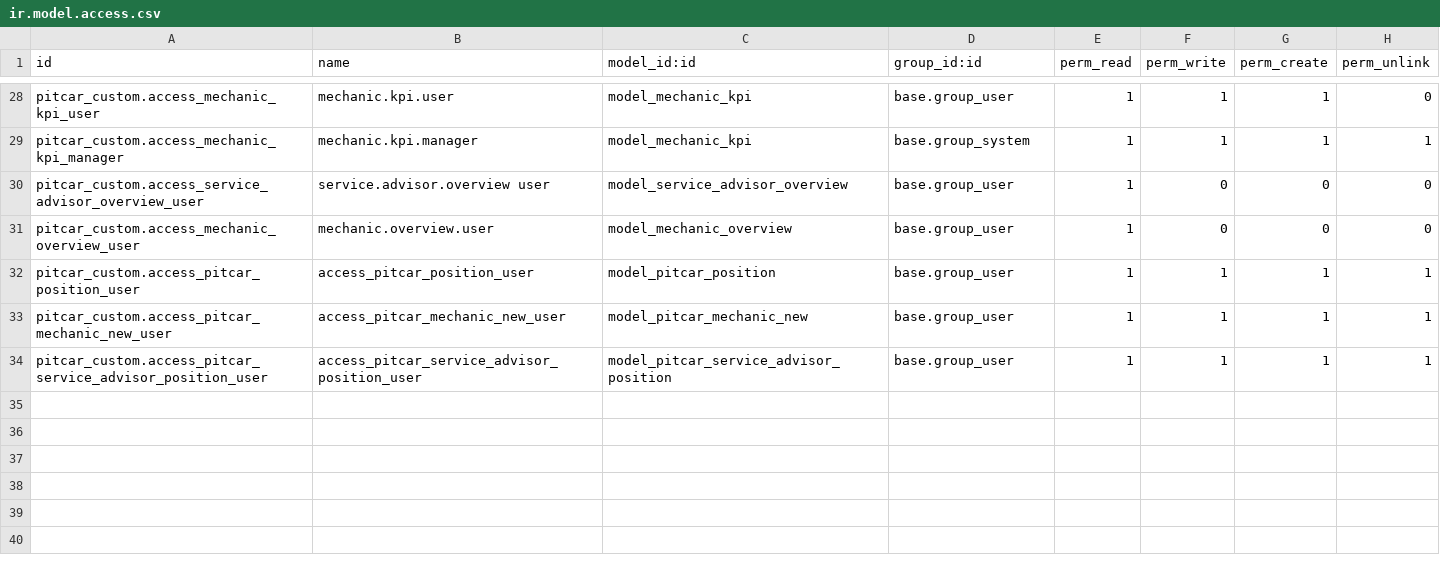
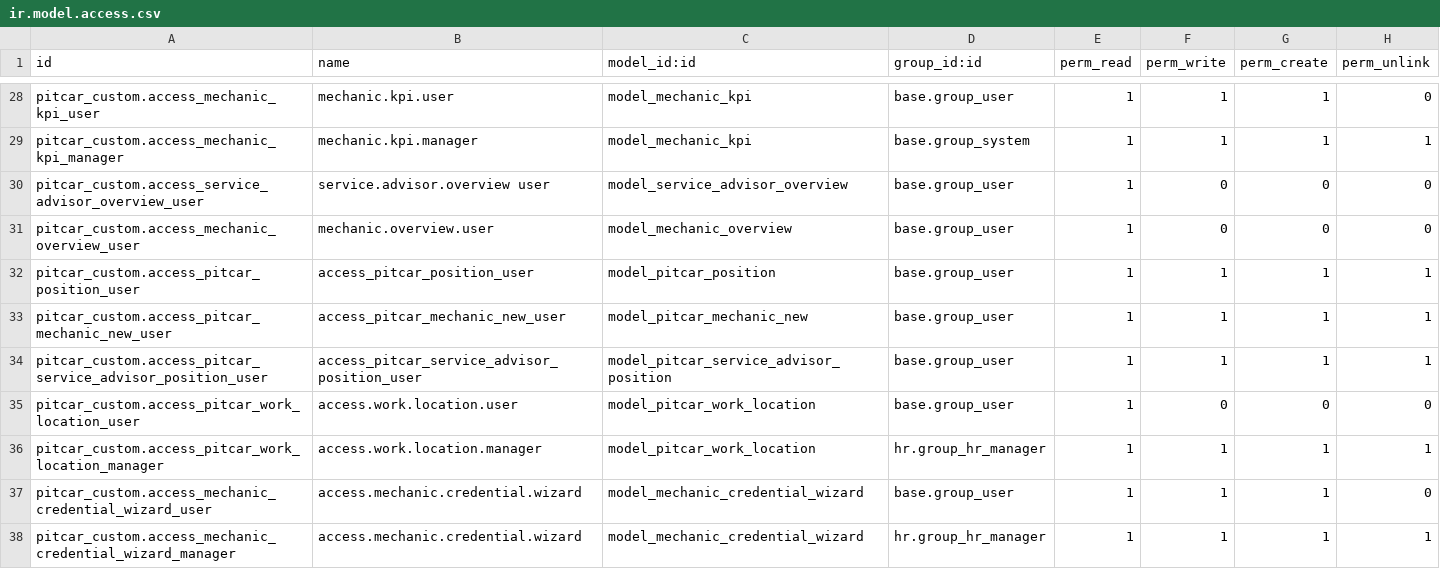
Before and after one commit to teddinata/odoo-pitcar, a CSV file: pitcar_custom/security/ir.model.access.csv, drawn as a sheet; only a part is shown, gaps mark what is left out; the diff names each change by its address in the sheet, - before the commit and + after, or states it on an @@ line.

```diff
--- a/pitcar_custom/security/ir.model.access.csv
+++ b/pitcar_custom/security/ir.model.access.csv
+row 35: pitcar_custom.access_pitcar_work_location_user | access.work.location.user | model_pitcar_work_location | base.group_user | 1 | 0 | 0 | 0
+row 36: pitcar_custom.access_pitcar_work_location_manager | access.work.location.manager | model_pitcar_work_location | hr.group_hr_manager | 1 | 1 | 1 | 1
+row 37: pitcar_custom.access_mechanic_credential_wizard_user | access.mechanic.credential.wizard | model_mechanic_credential_wizard | base.group_user | 1 | 1 | 1 | 0
+row 38: pitcar_custom.access_mechanic_credential_wizard_manager | access.mechanic.credential.wizard | model_mechanic_credential_wizard | hr.group_hr_manager | 1 | 1 | 1 | 1
```
Also changed, not shown: 19 other files.
